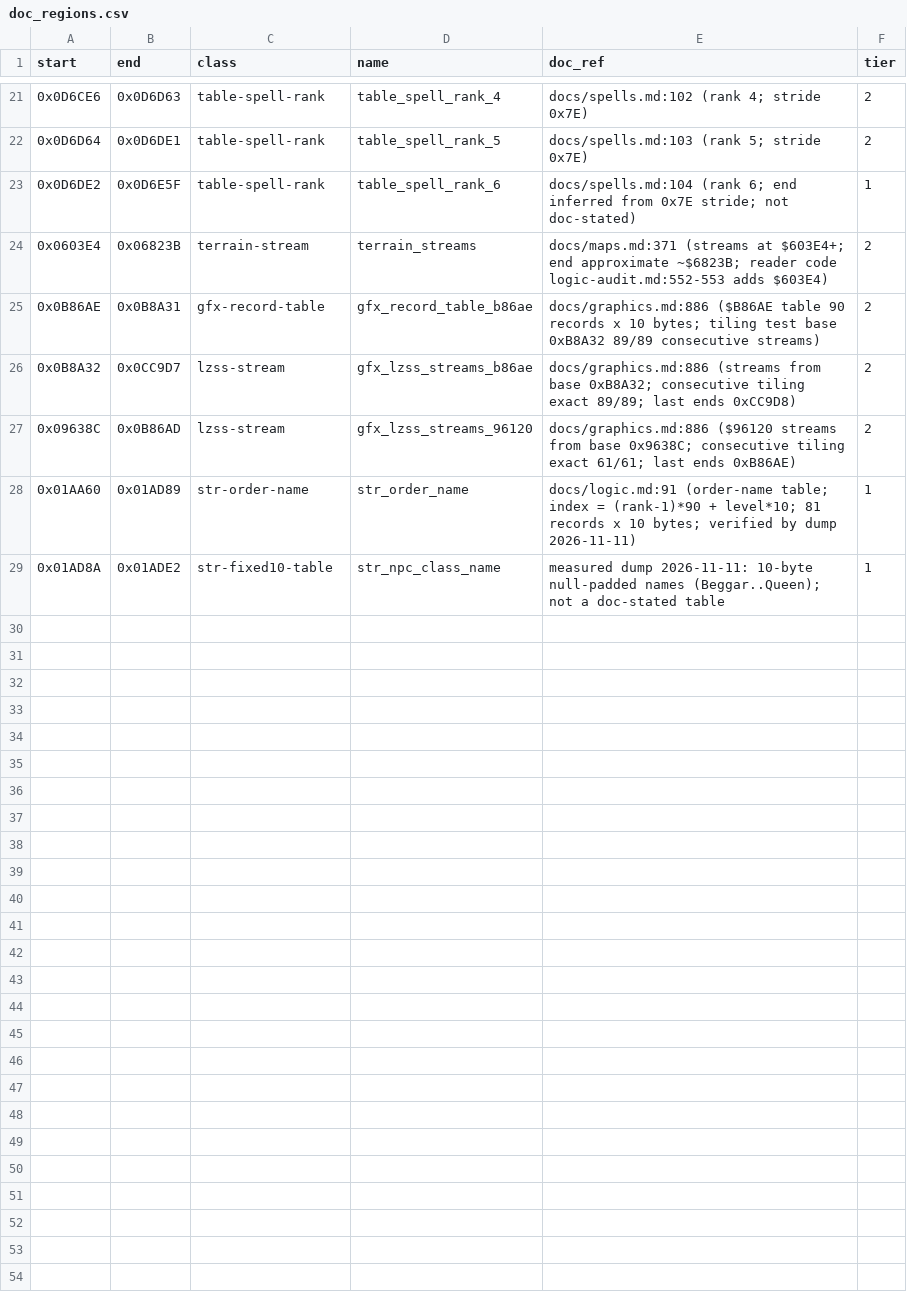
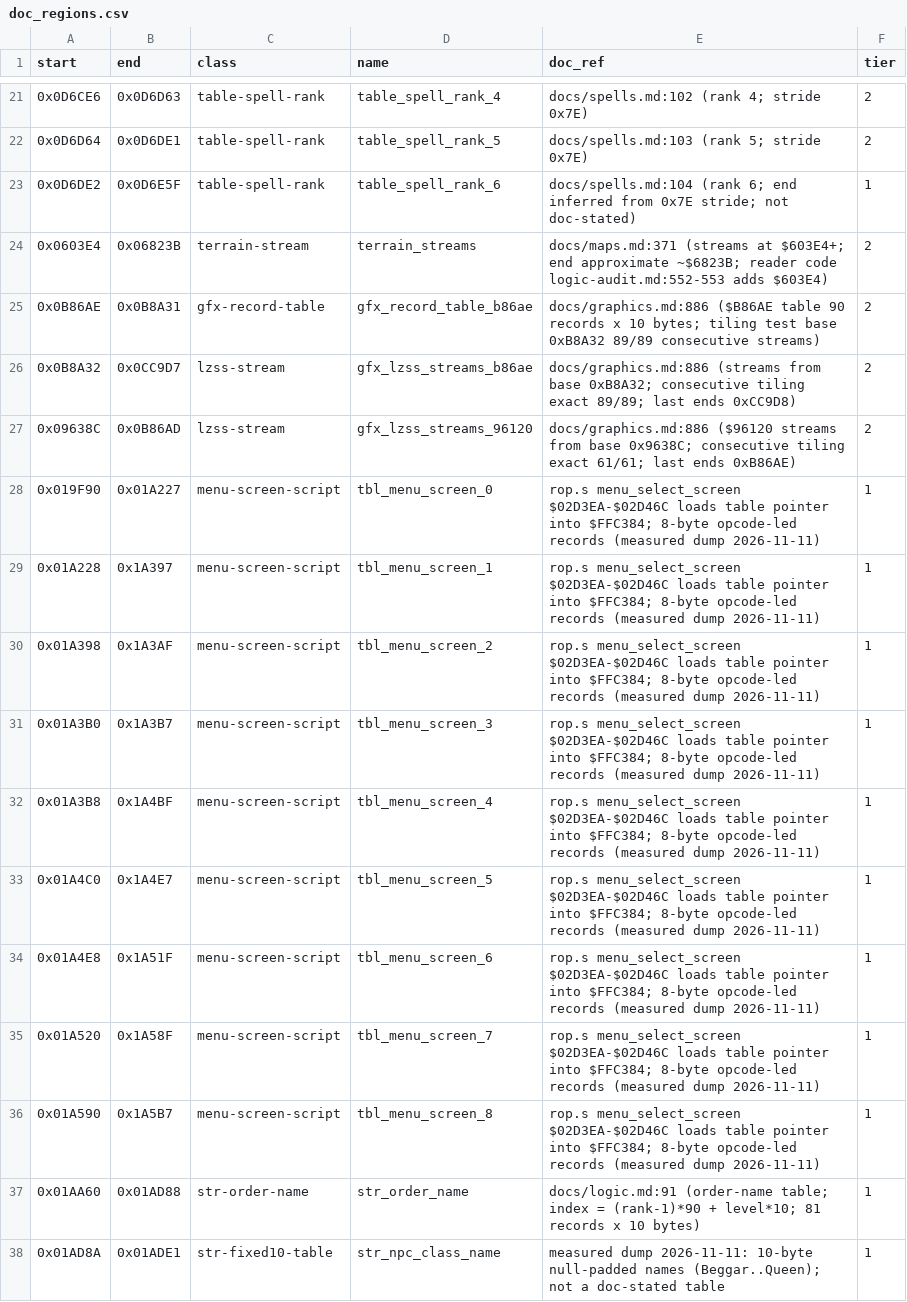
Before and after one commit to Dayset/RoPSegaMD16, a CSV file: disasm/doc_regions.csv, drawn as a sheet; only a part is shown, gaps mark what is left out.

```diff
--- a/disasm/doc_regions.csv
+++ b/disasm/doc_regions.csv
@@ -27,3 +27,12 @@ start,end,class,name,doc_ref,tier
 0x09638C,0x0B86AD,lzss-stream,gfx_lzss_streams_96120,docs/graphics.md:886 ($96120 streams from base 0x9638C; consecutive tiling exact 61/61; last ends 0xB86AE),2
-0x01AA60,0x01AD89,str-order-name,str_order_name,docs/logic.md:91 (order-name table; index = (rank-1)*90 + level*10; 81 records x 10 bytes; verified by dump 2026-11-11),1
-0x01AD8A,0x01ADE2,str-fixed10-table,str_npc_class_name,measured dump 2026-11-11: 10-byte null-padded names (Beggar..Queen); not a doc-stated table,1
+0x019F90,0x01A227,menu-screen-script,tbl_menu_screen_0,rop.s menu_select_screen $02D3EA-$02D46C loads table pointer into $FFC384; 8-byte opcode-led records (measured dump 2026-11-11),1
+0x01A228,0x1A397,menu-screen-script,tbl_menu_screen_1,rop.s menu_select_screen $02D3EA-$02D46C loads table pointer into $FFC384; 8-byte opcode-led records (measured dump 2026-11-11),1
+0x01A398,0x1A3AF,menu-screen-script,tbl_menu_screen_2,rop.s menu_select_screen $02D3EA-$02D46C loads table pointer into $FFC384; 8-byte opcode-led records (measured dump 2026-11-11),1
+0x01A3B0,0x1A3B7,menu-screen-script,tbl_menu_screen_3,rop.s menu_select_screen $02D3EA-$02D46C loads table pointer into $FFC384; 8-byte opcode-led records (measured dump 2026-11-11),1
+0x01A3B8,0x1A4BF,menu-screen-script,tbl_menu_screen_4,rop.s menu_select_screen $02D3EA-$02D46C loads table pointer into $FFC384; 8-byte opcode-led records (measured dump 2026-11-11),1
+0x01A4C0,0x1A4E7,menu-screen-script,tbl_menu_screen_5,rop.s menu_select_screen $02D3EA-$02D46C loads table pointer into $FFC384; 8-byte opcode-led records (measured dump 2026-11-11),1
+0x01A4E8,0x1A51F,menu-screen-script,tbl_menu_screen_6,rop.s menu_select_screen $02D3EA-$02D46C loads table pointer into $FFC384; 8-byte opcode-led records (measured dump 2026-11-11),1
+0x01A520,0x1A58F,menu-screen-script,tbl_menu_screen_7,rop.s menu_select_screen $02D3EA-$02D46C loads table pointer into $FFC384; 8-byte opcode-led records (measured dump 2026-11-11),1
+0x01A590,0x1A5B7,menu-screen-script,tbl_menu_screen_8,rop.s menu_select_screen $02D3EA-$02D46C loads table pointer into $FFC384; 8-byte opcode-led records (measured dump 2026-11-11),1
+0x01AA60,0x01AD88,str-order-name,str_order_name,docs/logic.md:91 (order-name table; index = (rank-1)*90 + level*10; 81 records x 10 bytes),1
+0x01AD8A,0x01ADE1,str-fixed10-table,str_npc_class_name,measured dump 2026-11-11: 10-byte null-padded names (Beggar..Queen); not a doc-stated table,1
```
Also changed, not shown: disasm/regions.csv, 2 other files.
